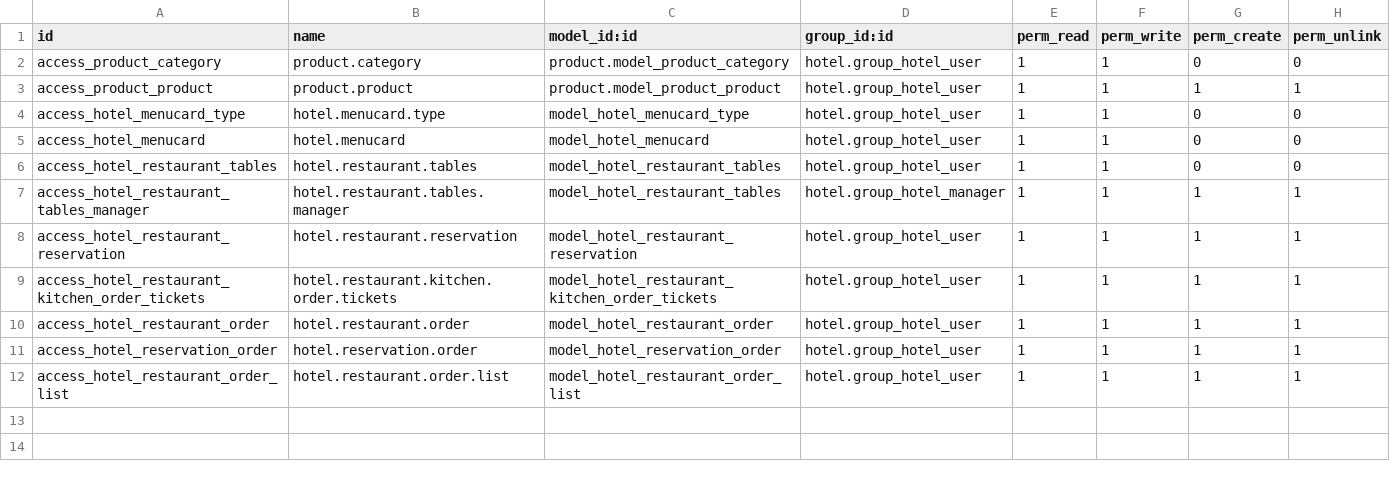
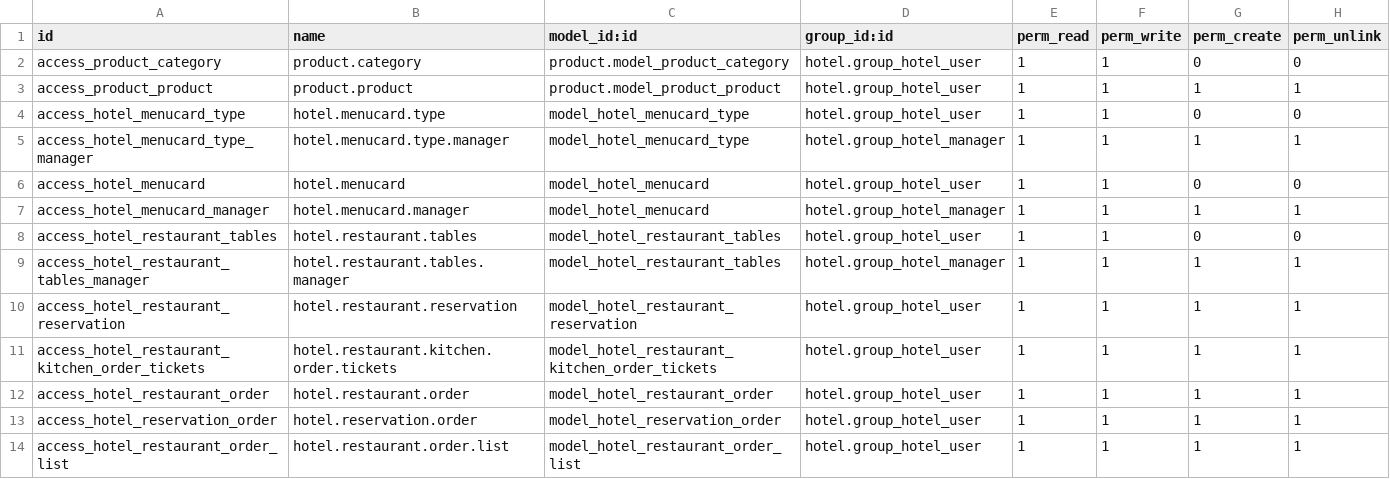
Before and after one commit to AleksandaryPetkovic/Hotel-site, a CSV file: hotel_restaurant/security/ir.model.access.csv, drawn as a sheet; the diff names each change by its address in the sheet, - before the commit and + after, or states it on an @@ line.

Commit message:
[MIG]hotel_restaurant:Migrated from v12 and v13.

```diff
--- a/hotel_restaurant/security/ir.model.access.csv
+++ b/hotel_restaurant/security/ir.model.access.csv
+row 5: access_hotel_menucard_type_manager | hotel.menucard.type.manager | model_hotel_menucard_type | hotel.group_hotel_manager | 1 | 1 | 1 | 1
+row 7: access_hotel_menucard_manager | hotel.menucard.manager | model_hotel_menucard | hotel.group_hotel_manager | 1 | 1 | 1 | 1
```
Also changed, not shown: 8 other files.
